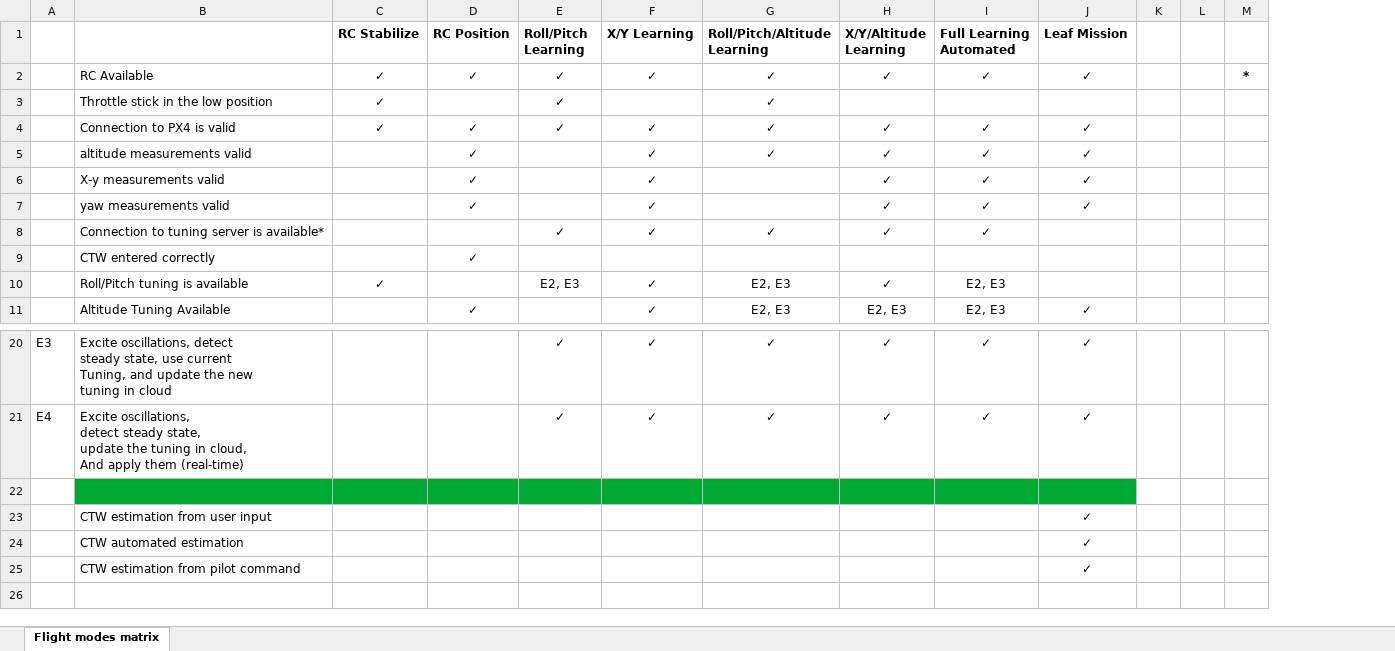
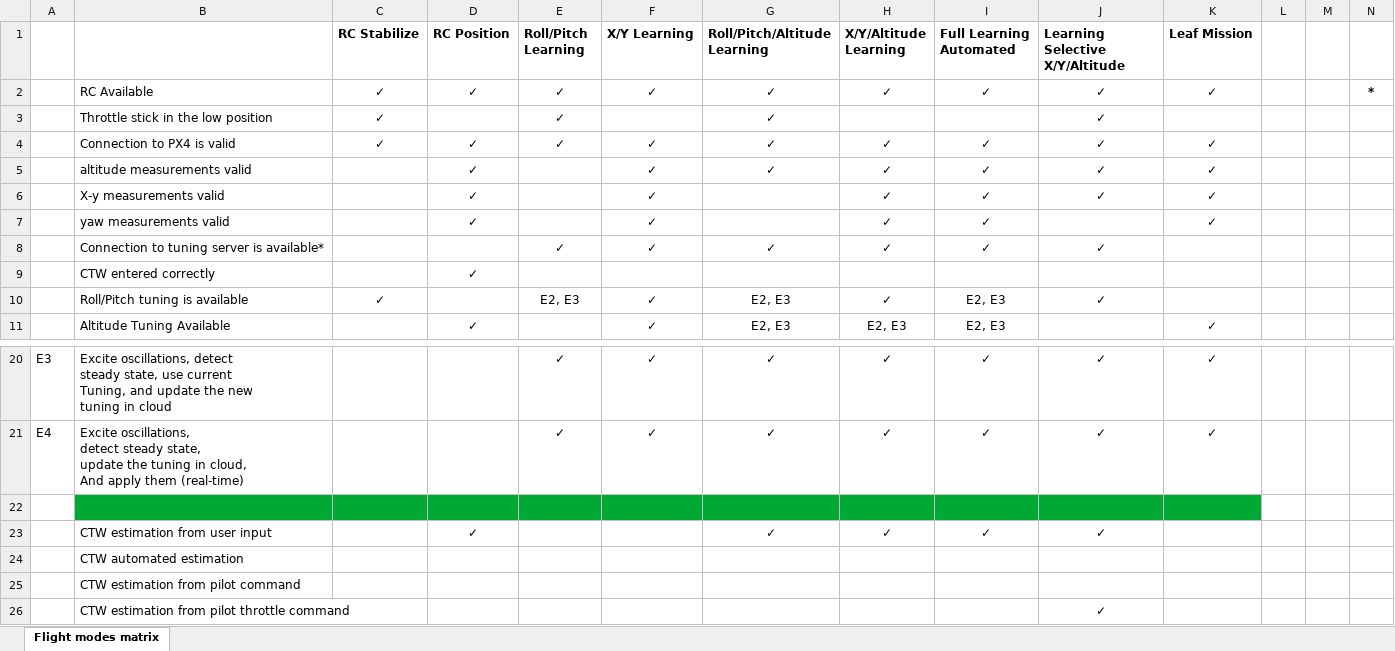
Before and after one commit to DroneLeaf/HEAR_wiki, an Excel workbook: Guide/HEAR Software/Flight Modes/Behaviour Matrix.xlsx, sheet Flight modes matrix, drawn as a sheet; only a part is shown, gaps mark what is left out; values as stored, in another font and other column widths than the file's, no borders; addresses are those after the commit; rows hold the shown columns only; the diff names each change by its address in the sheet, - before the commit and + after, or states it on an @@ line.

Commit message:
Updated Behaviour Matrix Updated full learning mode Updated x-y-altitude selective learning as per the updates on behaviour matrix (flight modes matrix)

```diff
--- a/Guide/HEAR Software/Flight Modes/Behaviour Matrix.xlsx (sheet Flight modes matrix)
+++ b/Guide/HEAR Software/Flight Modes/Behaviour Matrix.xlsx (sheet Flight modes matrix)
+column J (Learning Selective X/Y/Altitude), rows 2-10: ✓ | ✓ | ✓ | ✓ | ✓ |  | ✓ |  | ✓; rows 20-23: ✓ | ✓ |  | ✓
-D23 (RC Position): (empty)
+D23 (RC Position): ✓
-G23 (Roll/Pitch/Altitude Learning): (empty)
+G23 (Roll/Pitch/Altitude Learning): ✓
-H23 (X/Y/Altitude Learning): (empty)
+H23 (X/Y/Altitude Learning): ✓
-I23 (Full Learning Automated): (empty)
+I23 (Full Learning Automated): ✓
-K23:K25 (Leaf Mission): ✓
+K23:K25 (Leaf Mission): (empty)
+row 26:  | CTW estimation from pilot throttle command |  |  |  |  |  |  |  | ✓
```
Also changed, not shown: 3 other files.
